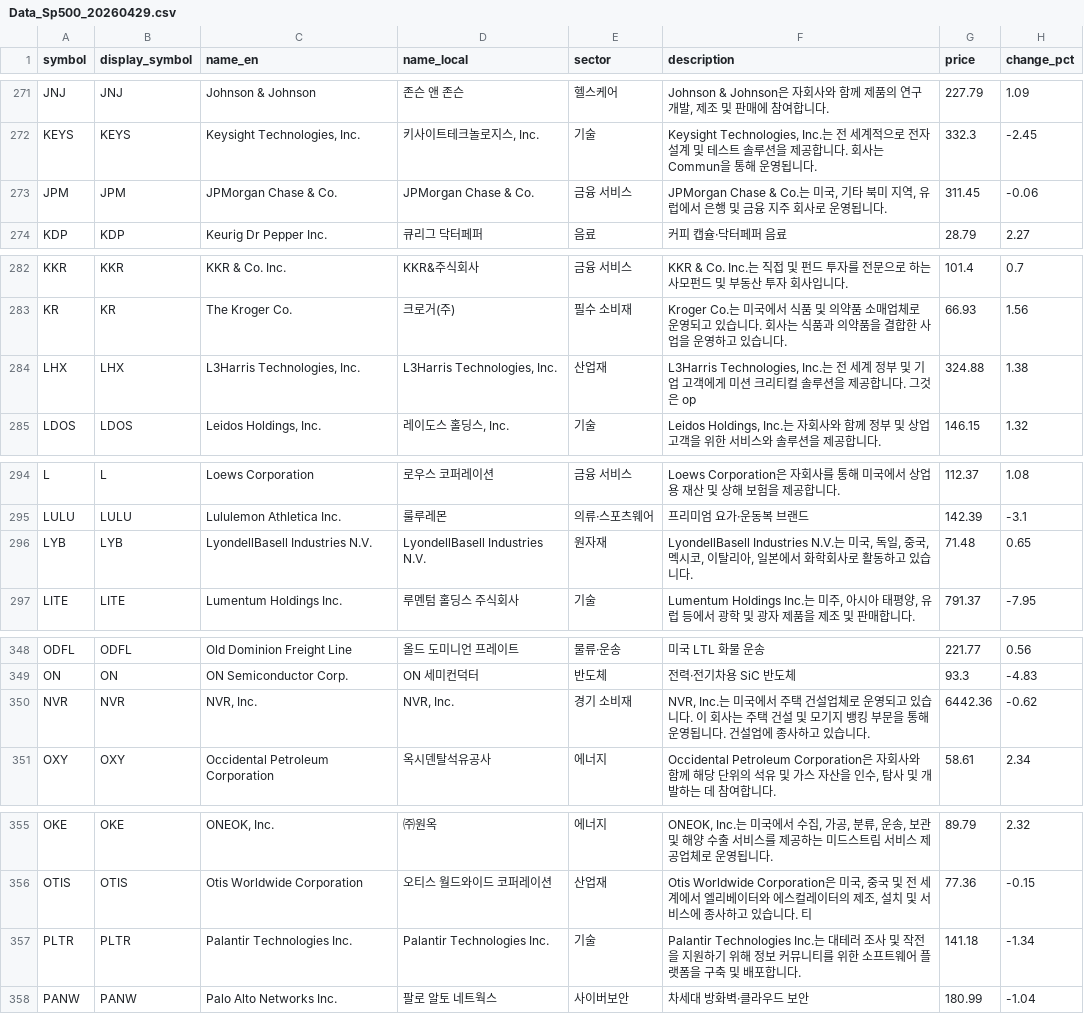
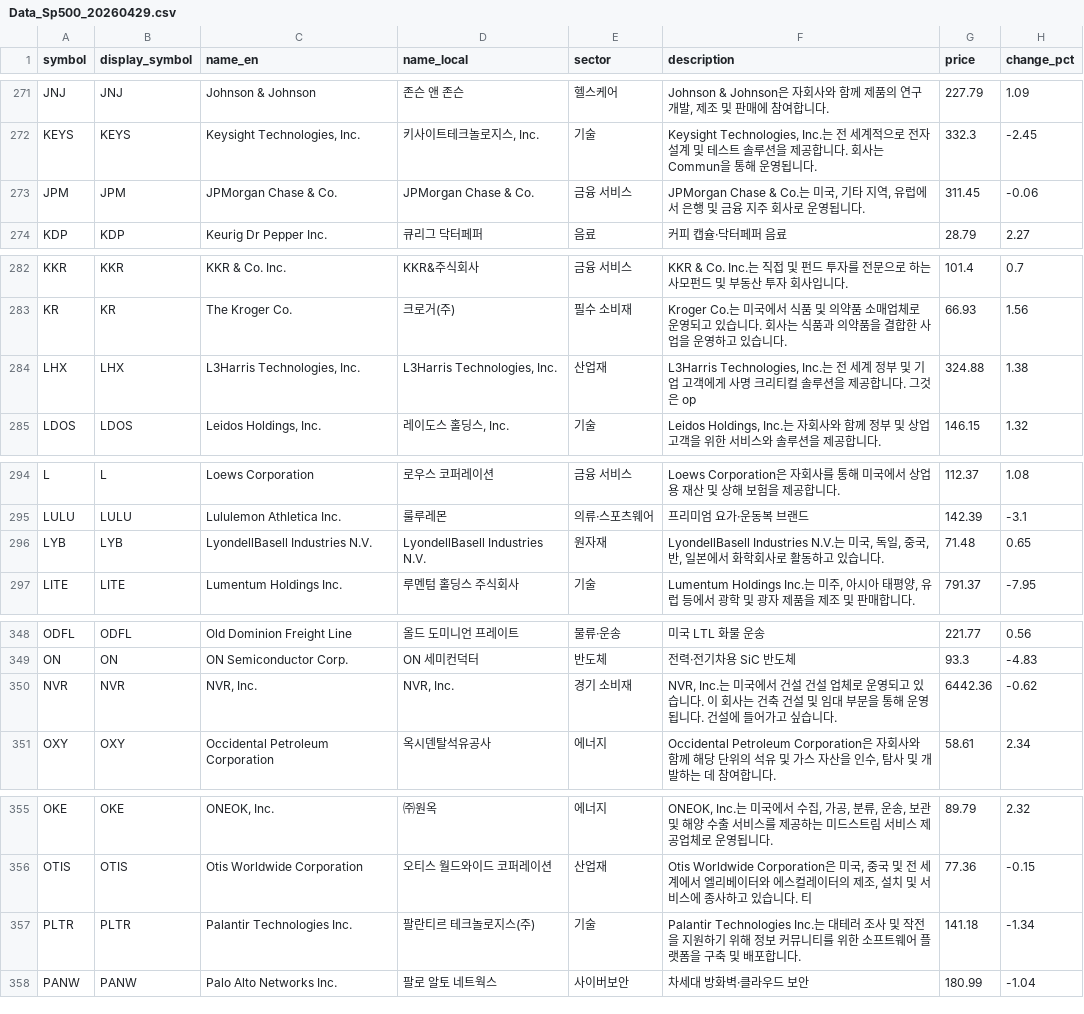
Before and after one commit to eclipse0730/SearchMarket_01, a CSV file: data/Data_Sp500_20260429.csv, drawn as a sheet; only a part is shown, gaps mark what is left out; the diff covers the shown part only; the diff names each change by its address in the sheet, - before the commit and + after, or states it on an @@ line.

```diff
--- a/data/Data_Sp500_20260429.csv
+++ b/data/Data_Sp500_20260429.csv
-F273 (description): …, 기타 북미 지역, 유…
+F273 (description): …, 기타 지역, 유…
-F284 (description): …객에게 미션 크리티…
+F284 (description): …객에게 사명 크리티…
-F296 (description): …, 중국, 멕시코, 이탈리아, 일본에…
+F296 (description): …, 중국, 반, 일본에…
-F350 (description): …국에서 주택 건설업체로 운영되고 있습니다. 이 회사는 주택 건설 및 모기지 뱅킹 부문을 통해 운영됩니다. 건설업에 종사하고 있습니다.
+F350 (description): …국에서 건설 건설 업체로 운영되고 있습니다. 이 회사는 건축 건설 및 임대 부문을 통해 운영됩니다. 건설에 들어가고 싶습니다.
-D357 (name_local): Palantir Technologies Inc.
+D357 (name_local): 팔란티르 테크놀로지스(주)
```
Also changed, not shown: 1 edited cell elsewhere in this file, 4 other files.
